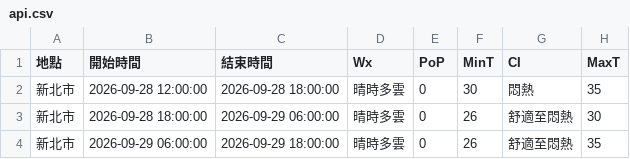
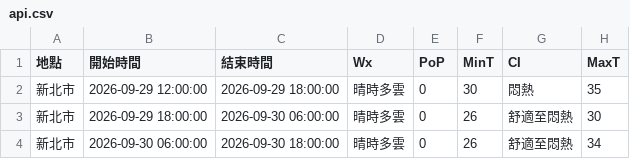
Before and after one commit to oao030oao/1111518-mid, a CSV file: api.csv, drawn as a sheet.

```diff
--- a/api.csv
+++ b/api.csv
@@ -1,4 +1,4 @@
 地點,開始時間,結束時間,Wx,PoP,MinT,CI,MaxT
-新北市,2026-09-28 12:00:00,2026-09-28 18:00:00,晴時多雲,0,30,悶熱,35
-新北市,2026-09-28 18:00:00,2026-09-29 06:00:00,晴時多雲,0,26,舒適至悶熱,30
-新北市,2026-09-29 06:00:00,2026-09-29 18:00:00,晴時多雲,0,26,舒適至悶熱,35
+新北市,2026-09-29 12:00:00,2026-09-29 18:00:00,晴時多雲,0,30,悶熱,35
+新北市,2026-09-29 18:00:00,2026-09-30 06:00:00,晴時多雲,0,26,舒適至悶熱,30
+新北市,2026-09-30 06:00:00,2026-09-30 18:00:00,晴時多雲,0,26,舒適至悶熱,34
```
Also changed, not shown: 1 other file.
